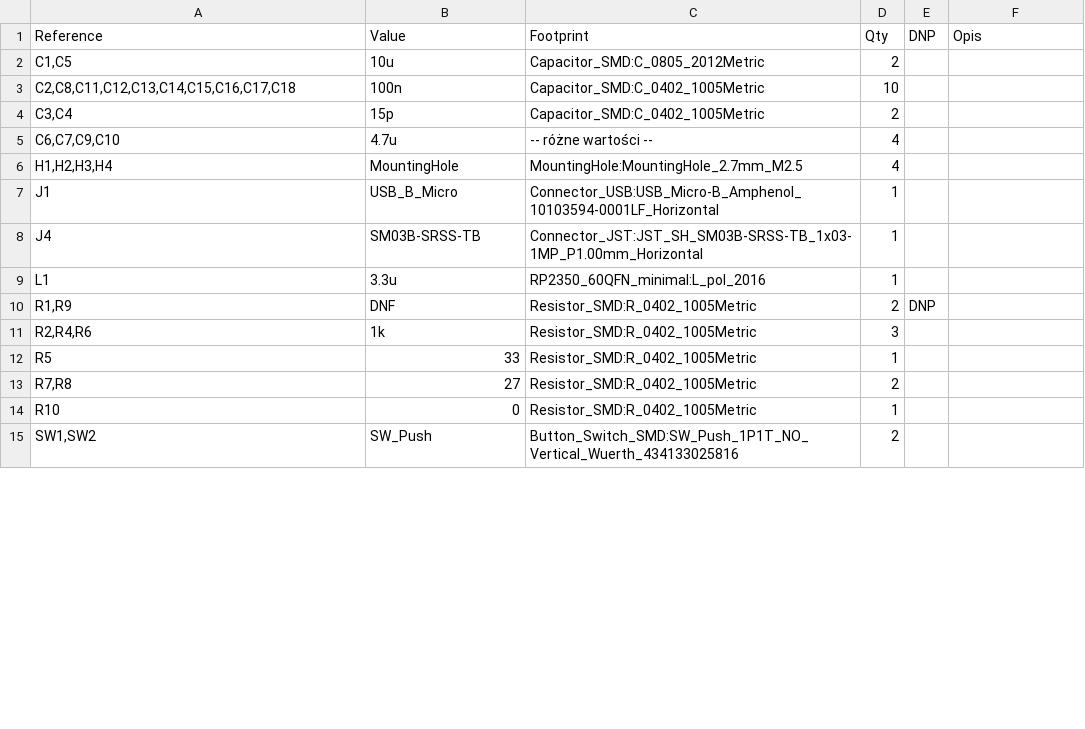
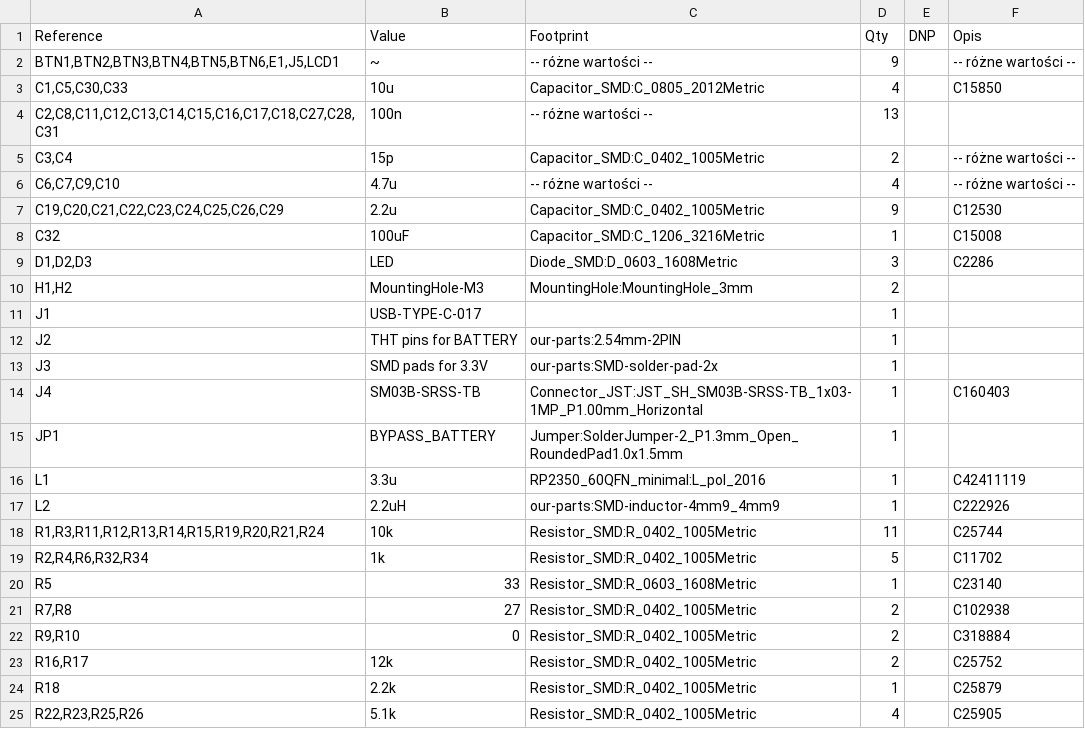
Before and after one commit to chili-chip/VGC-pico-hw, a CSV file: VGC-0_rp_1v0/VGC-0_rp_1v0.csv, drawn as a sheet; only a part is shown; the diff covers the shown part only.

```diff
--- a/VGC-0_rp_1v0/VGC-0_rp_1v0.csv
+++ b/VGC-0_rp_1v0/VGC-0_rp_1v0.csv
@@ -1,15 +1,25 @@
 Reference;Value;Footprint;Qty;DNP;Opis
-C1,C5;10u;Capacitor_SMD:C_0805_2012Metric;2;;
-C2,C8,C11,C12,C13,C14,C15,C16,C17,C18;100n;Capacitor_SMD:C_0402_1005Metric;10;;
-C3,C4;15p;Capacitor_SMD:C_0402_1005Metric;2;;
-C6,C7,C9,C10;4.7u;-- różne wartości --;4;;
-H1,H2,H3,H4;MountingHole;MountingHole:MountingHole_2.7mm_M2.5;4;;
-J1;USB_B_Micro;Connector_USB:USB_Micro-B_Amphenol_10103594-0001LF_Horizontal;1;;
-J4;SM03B-SRSS-TB;Connector_JST:JST_SH_SM03B-SRSS-TB_1x03-1MP_P1.00mm_Horizontal;1;;
-L1;3.3u;RP2350_60QFN_minimal:L_pol_2016;1;;
-R1,R9;DNF;Resistor_SMD:R_0402_1005Metric;2;DNP;
-R2,R4,R6;1k;Resistor_SMD:R_0402_1005Metric;3;;
-R5;33;Resistor_SMD:R_0402_1005Metric;1;;
-R7,R8;27;Resistor_SMD:R_0402_1005Metric;2;;
-R10;0;Resistor_SMD:R_0402_1005Metric;1;;
-SW1,SW2;SW_Push;Button_Switch_SMD:SW_Push_1P1T_NO_Vertical_Wuerth_434133025816;2;;
+BTN1,BTN2,BTN3,BTN4,BTN5,BTN6,E1,J5,LCD1;~;-- różne wartości --;9;;-- różne wartości --
+C1,C5,C30,C33;10u;Capacitor_SMD:C_0805_2012Metric;4;;C15850
+C2,C8,C11,C12,C13,C14,C15,C16,C17,C18,C27,C28,C31;100n;-- różne wartości --;13;;
+C3,C4;15p;Capacitor_SMD:C_0402_1005Metric;2;;-- różne wartości --
+C6,C7,C9,C10;4.7u;-- różne wartości --;4;;-- różne wartości --
+C19,C20,C21,C22,C23,C24,C25,C26,C29;2.2u;Capacitor_SMD:C_0402_1005Metric;9;;C12530
+C32;100uF;Capacitor_SMD:C_1206_3216Metric;1;;C15008
+D1,D2,D3;LED;Diode_SMD:D_0603_1608Metric;3;;C2286
+H1,H2;MountingHole-M3;MountingHole:MountingHole_3mm;2;;
+J1;USB-TYPE-C-017;;1;;
+J2;THT pins for BATTERY;our-parts:2.54mm-2PIN;1;;
+J3;SMD pads for 3.3V;our-parts:SMD-solder-pad-2x;1;;
+J4;SM03B-SRSS-TB;Connector_JST:JST_SH_SM03B-SRSS-TB_1x03-1MP_P1.00mm_Horizontal;1;;C160403
+JP1;BYPASS_BATTERY;Jumper:SolderJumper-2_P1.3mm_Open_RoundedPad1.0x1.5mm;1;;
+L1;3.3u;RP2350_60QFN_minimal:L_pol_2016;1;;C42411119
+L2;2.2uH;our-parts:SMD-inductor-4mm9_4mm9;1;;C222926
+R1,R3,R11,R12,R13,R14,R15,R19,R20,R21,R24;10k;Resistor_SMD:R_0402_1005Metric;11;;C25744
+R2,R4,R6,R32,R34;1k;Resistor_SMD:R_0402_1005Metric;5;;C11702
+R5;33;Resistor_SMD:R_0603_1608Metric;1;;C23140
+R7,R8;27;Resistor_SMD:R_0402_1005Metric;2;;C102938
+R9,R10;0;Resistor_SMD:R_0402_1005Metric;2;;C318884
+R16,R17;12k;Resistor_SMD:R_0402_1005Metric;2;;C25752
+R18;2.2k;Resistor_SMD:R_0402_1005Metric;1;;C25879
+R22,R23,R25,R26;5.1k;Resistor_SMD:R_0402_1005Metric;4;;C25905
```
Also changed, not shown: 8 added rows and 5 edited cells elsewhere in this file, 29 other files.
